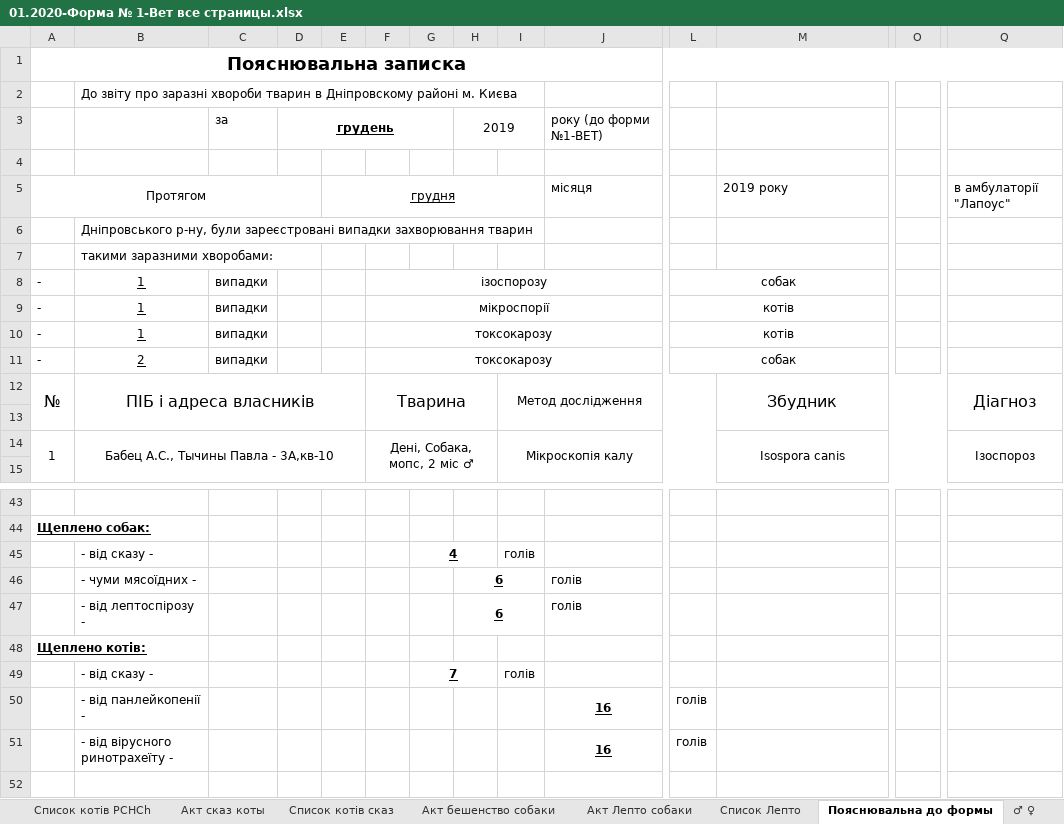
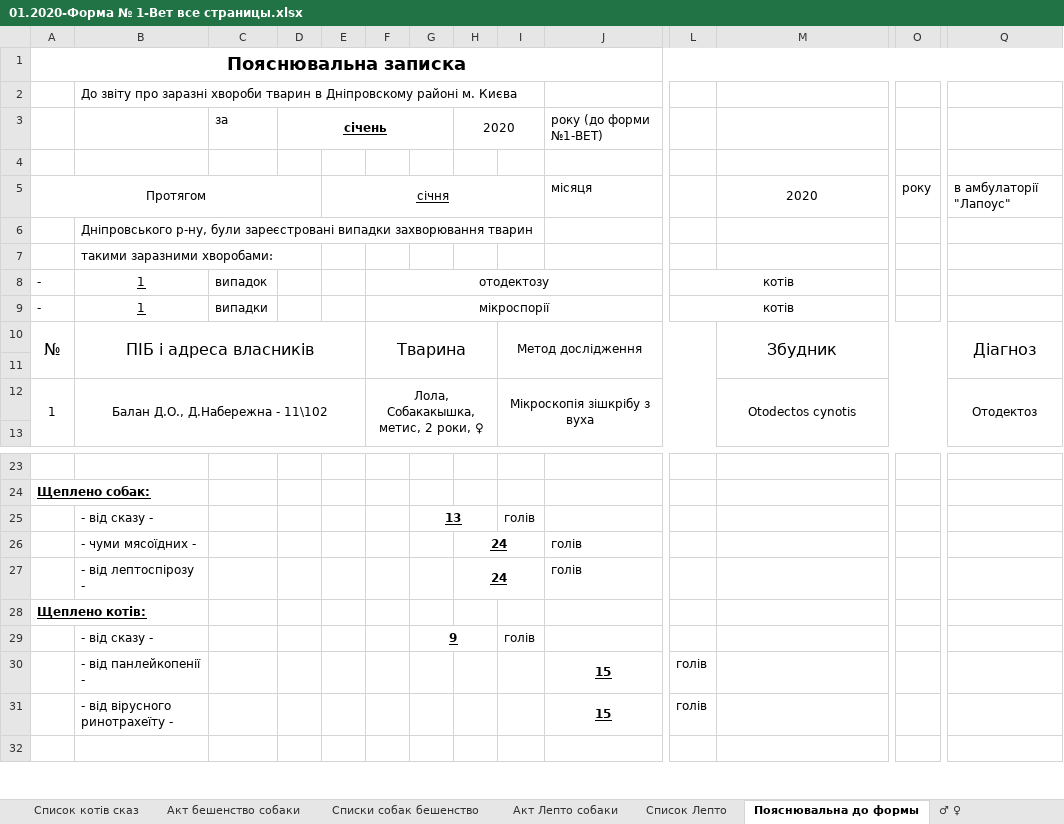
Before and after one commit to scorp1323/lapous_boss, an Excel workbook: Отчет Эпизотолог/01.2020 - месячный/01.2020-Форма № 1-Вет все страницы.xlsx, sheet Пояснювальна до формы, drawn as a sheet; only a part is shown, gaps mark what is left out; values as stored, in another font and other column widths than the file's, no borders; removed rows and columns are numbered as before the commit, all else as after; rows hold the shown columns only; the diff covers the shown part only; the diff names each change by its address in the sheet, - before the commit and + after, or states it on an @@ line.

```diff
--- a/Отчет Эпизотолог/01.2020 - месячный/01.2020-Форма № 1-Вет все страницы.xlsx (sheet Пояснювальна до формы)
+++ b/Отчет Эпизотолог/01.2020 - месячный/01.2020-Форма № 1-Вет все страницы.xlsx (sheet Пояснювальна до формы)
+sheet tab: Списки собак бешенство
-D3: грудень
+D3: січень
-H3: 2019
+H3: 2020
-E5: грудня
+E5: січня
-M5: 2019 року
+M5: 2020
-M5 alignment: left
+M5 alignment: center
+M5:N5 merged
-O5: (empty)
+O5: року
-C8: випадки
+C8: випадок
-F8: ізоспорозу
+F8: отодектозу
-L8: собак
+L8: котів
-row 10: - | 1 | випадки |  |  | токсокарозу |  |  |  |  | котів
-row 11: - | 2 | випадки |  |  | токсокарозу |  |  |  |  | собак
-B12: Бабец А.С., Тычины Павла - 3А,кв-10
+B12: Балан Д.О., Д.Набережна - 11\102
-F12: Дені, Собака, мопс, 2 міс ♂
+F12: Лола, Собакакышка, метис, 2 роки, ♀
-I12: Мікроскопія калу
+I12: Мікроскопія зішкрібу з вуха
-M12: Isospora canis
+M12: Otodectos cynotis
-Q12: Ізоспороз
+Q12: Отодектоз
-G25: 4
+G25: 13
-H26:H27: 6
+H26:H27: 24
-G29: 7
+G29: 9
-J30:J31: 16
+J30:J31: 15
```
Also changed, not shown: 18 removed rows and 4 edited cells elsewhere in this sheet, sheet Акт бешенство собаки, sheet Акт Лепто собаки, sheet Список котів PCHCh, sheet Акт сказ коты, sheet 2-я 1-ВЕТ, sheet Список Лепто.
